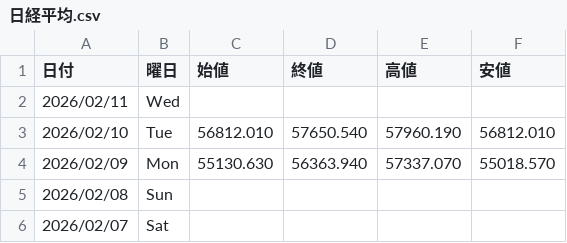
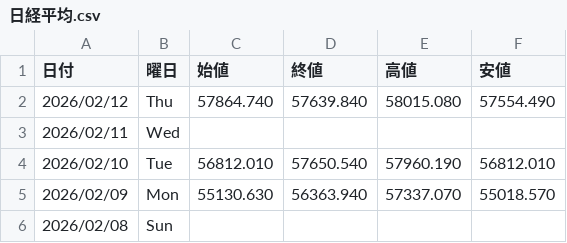
Before and after one commit to Yoshihiro-Okinaga/StockData, a CSV file: StockNightly/日経平均.csv, drawn as a sheet; only a part is shown; the shorter side is filled out with more unchanged rows; the diff names each change by its address in the sheet, - before the commit and + after, or states it on an @@ line.

```diff
--- a/StockNightly/日経平均.csv
+++ b/StockNightly/日経平均.csv
+row 2: 2026/02/12 | Thu | 57864.740 | 57639.840 | 58015.080 | 57554.490
```
Also changed, not shown: StockNightly/1963_日揮ホールディングス.csv, StockNightly/Sub/7261_マツダ.csv, 48 other files.
